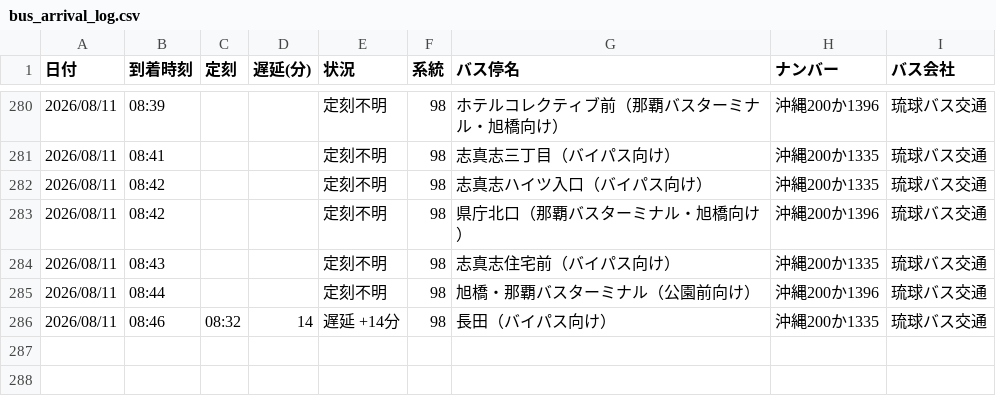
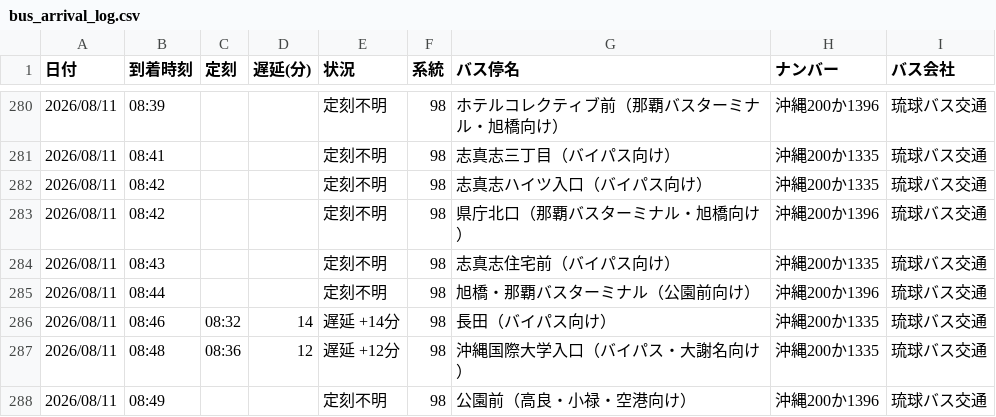
Before and after one commit to uy819/bus-tracker2, a CSV file: data/raw/98_up/bus_arrival_log.csv, drawn as a sheet; only a part is shown, gaps mark what is left out.

```diff
--- a/data/raw/98_up/bus_arrival_log.csv
+++ b/data/raw/98_up/bus_arrival_log.csv
@@ -286 +286,3 @@
 2026/08/11,08:46,08:32,14,遅延 +14分,98,長田（バイパス向け）,沖縄200か1335,琉球バス交通
+2026/08/11,08:48,08:36,12,遅延 +12分,98,沖縄国際大学入口（バイパス・大謝名向け）,沖縄200か1335,琉球バス交通
+2026/08/11,08:49,,,定刻不明,98,公園前（高良・小禄・空港向け）,沖縄200か1396,琉球バス交通
```
Also changed, not shown: 1 other file.
